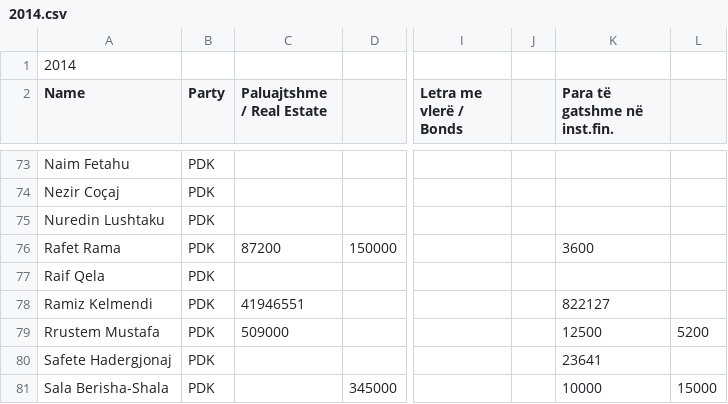
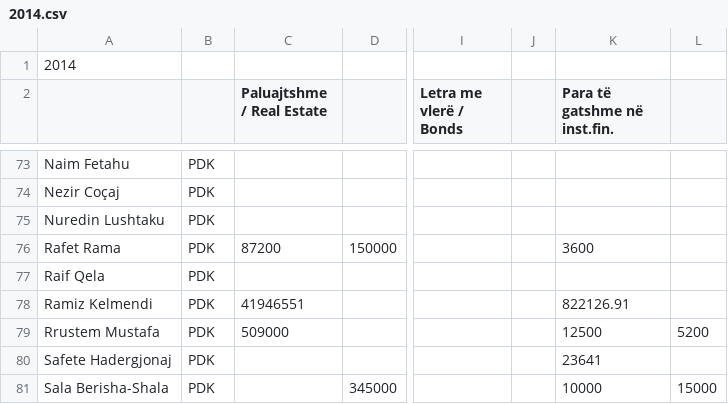
Before and after one commit to opendatakosovo/mp-asset-declaration-importer, a CSV file: data/2014.csv, drawn as a sheet; only a part is shown, gaps mark what is left out; the diff covers the shown part only; the diff names each change by its address in the sheet, - before the commit and + after, or states it on an @@ line.

```diff
--- a/data/2014.csv
+++ b/data/2014.csv
-A2: Name
+A2: (empty)
-B2: Party
+B2: (empty)
-K78 (Para të gatshme në inst.fin.): 822127
+K78 (Para të gatshme në inst.fin.): 822126.91
```
Also changed, not shown: 8 edited cells elsewhere in this file, data/2011.csv, data/2012.csv, 2 other files.
